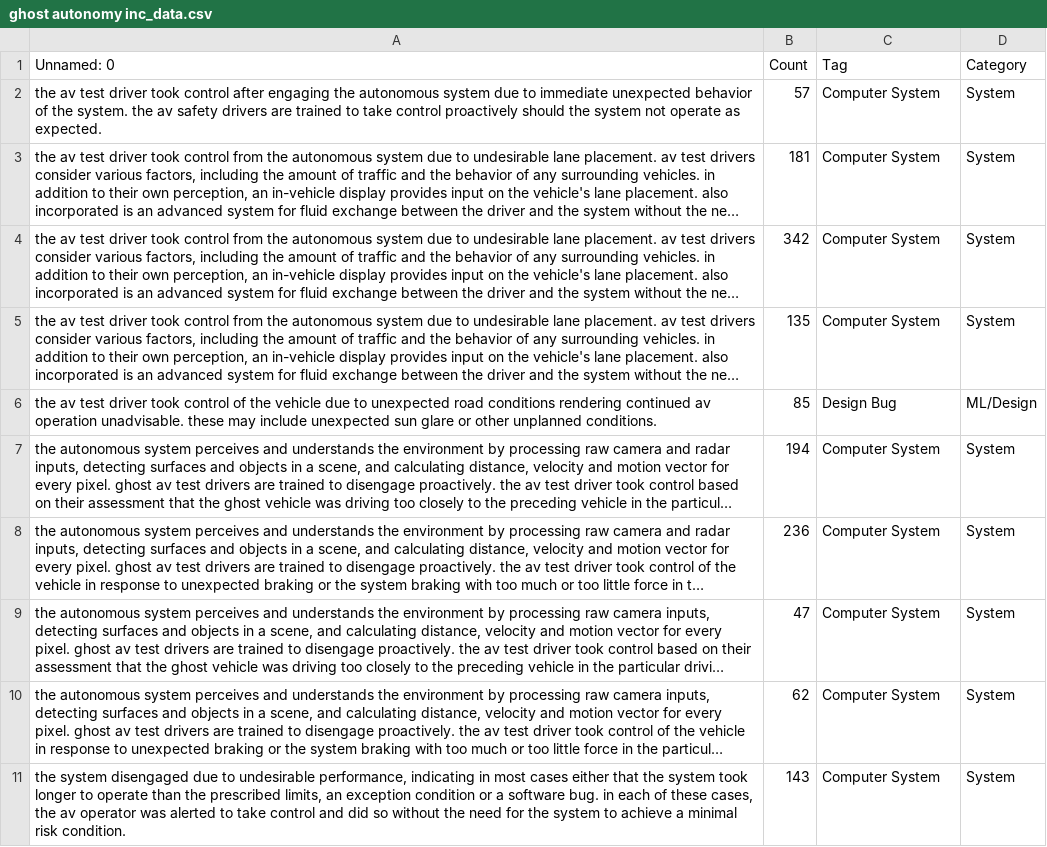
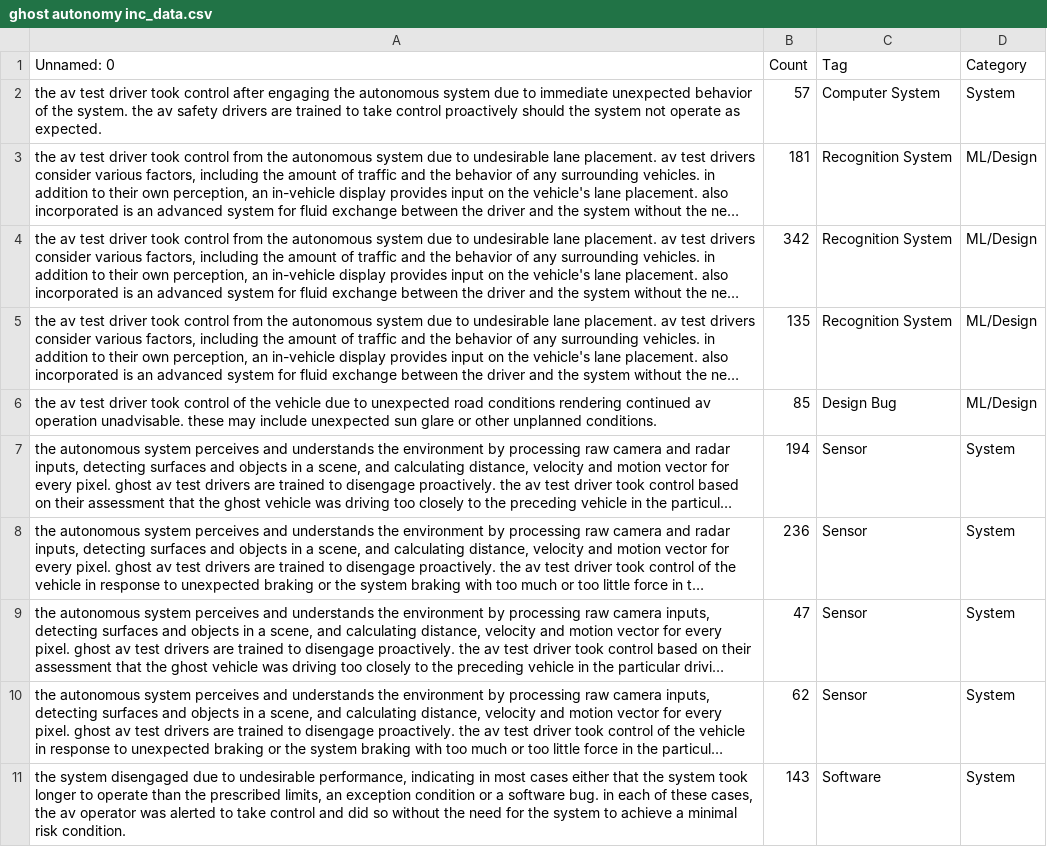
Before and after one commit to PURAVIDAJI/AutonomousV, a CSV file: fault classification/ghost autonomy inc_data.csv, drawn as a sheet; long unchanged cells end in …; the diff names each change by its address in the sheet, - before the commit and + after, or states it on an @@ line.

```diff
--- a/fault classification/ghost autonomy inc_data.csv
+++ b/fault classification/ghost autonomy inc_data.csv
-C3:C5 (Tag): Computer System
+C3:C5 (Tag): Recognition System
-D3:D5 (Category): System
+D3:D5 (Category): ML/Design
-C7:C10 (Tag): Computer System
+C7:C10 (Tag): Sensor
-C11 (Tag): Computer System
+C11 (Tag): Software
```
Also changed, not shown: fault classification/imagry inc_data.csv, fault classification/motional ad inc_data.csv, 5 other files.
